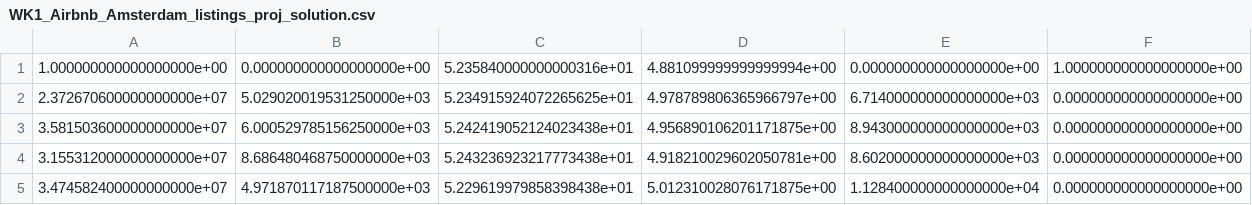
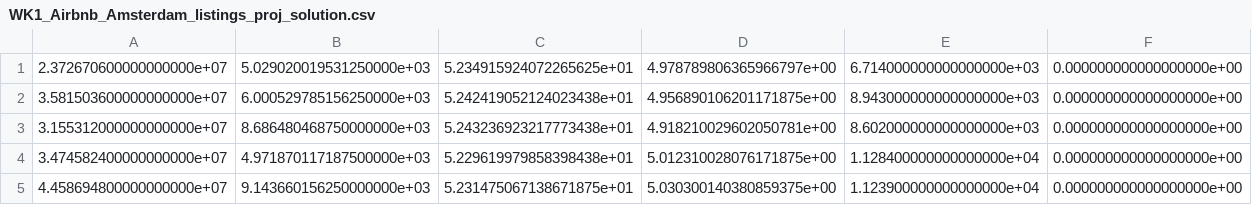
Before and after one commit to mrudr17/Airbnbanalysis, a CSV file: WK1_Airbnb_Amsterdam_listings_proj_solution.csv, drawn as a sheet; only a part is shown; the shorter side is filled out with more unchanged rows; the diff names each change by its address in the sheet, - before the commit and + after, or states it on an @@ line.

Commit message:
Update WK1_Airbnb_Amsterdam_listings_proj_solution.csv

```diff
--- a/WK1_Airbnb_Amsterdam_listings_proj_solution.csv
+++ b/WK1_Airbnb_Amsterdam_listings_proj_solution.csv
-row 1: 1.000000000000000000e+00 | 0.000000000000000000e+00 | 5.235840000000000316e+01 | 4.881099999999999994e+00 | 0.000000000000000000e+00 | 1.000000000000000000e+00
```
